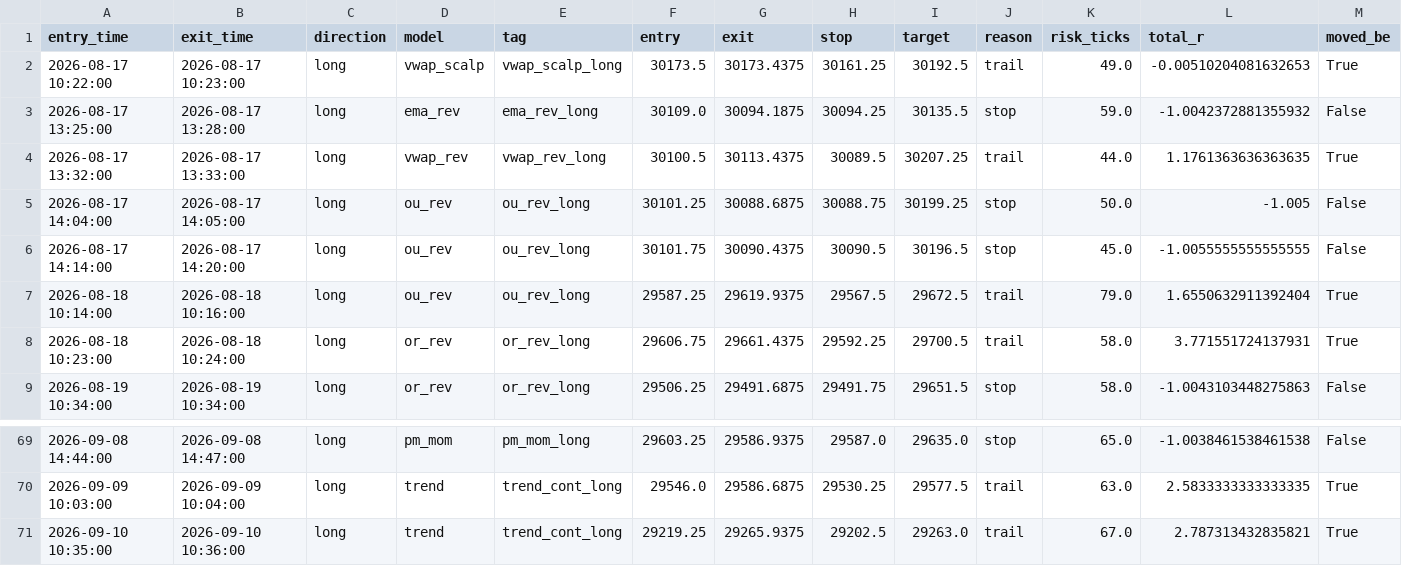
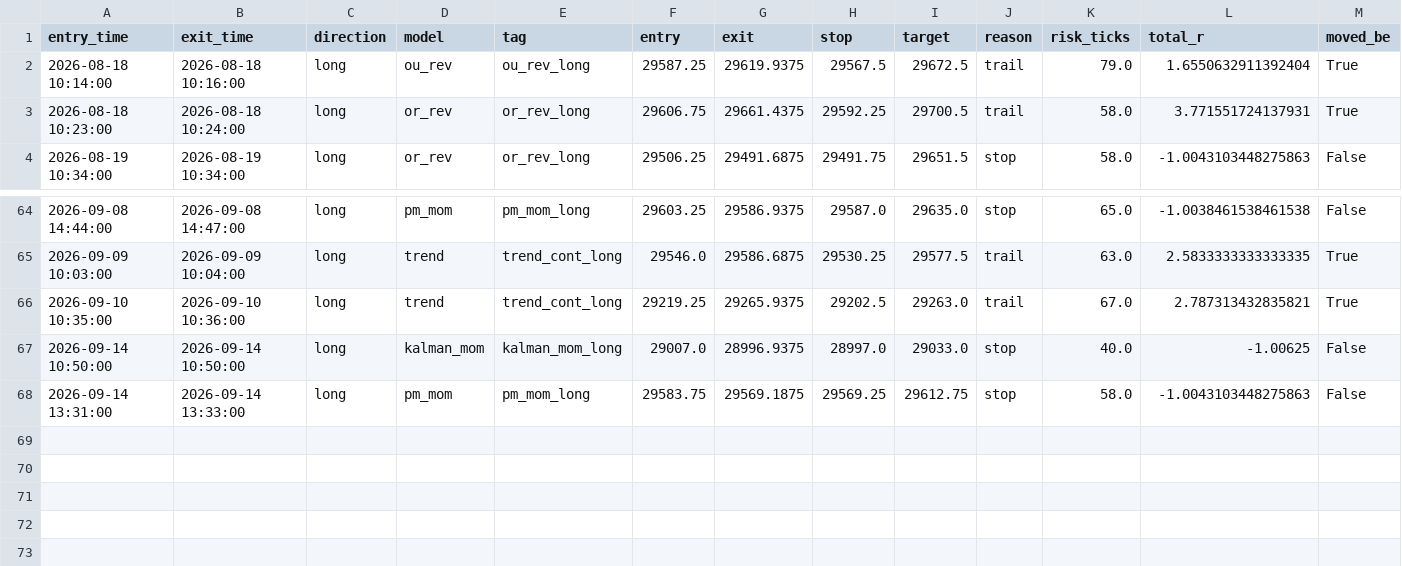
Before and after one commit to iagency971/twilio-voice-gateway, a CSV file: mnq-forward-shadow/results/latest_external_trades.csv, drawn as a sheet; only a part is shown, gaps mark what is left out; removed rows and columns are numbered as before the commit, all else as after; rows hold the shown columns only; the diff names each change by its address in the sheet, - before the commit and + after, or states it on an @@ line.

```diff
--- a/mnq-forward-shadow/results/latest_external_trades.csv
+++ b/mnq-forward-shadow/results/latest_external_trades.csv
-row 2: 2026-08-17 10:22:00 | 2026-08-17 10:23:00 | long | vwap_scalp | vwap_scalp_long | 30173.5 | 30173.4375 | 30161.25 | 30192.5 | trail | 49.0 | -0.00510204081632653 | True
-row 3: 2026-08-17 13:25:00 | 2026-08-17 13:28:00 | long | ema_rev | ema_rev_long | 30109.0 | 30094.1875 | 30094.25 | 30135.5 | stop | 59.0 | -1.0042372881355932 | False
-row 4: 2026-08-17 13:32:00 | 2026-08-17 13:33:00 | long | vwap_rev | vwap_rev_long | 30100.5 | 30113.4375 | 30089.5 | 30207.25 | trail | 44.0 | 1.1761363636363635 | True
-row 5: 2026-08-17 14:04:00 | 2026-08-17 14:05:00 | long | ou_rev | ou_rev_long | 30101.25 | 30088.6875 | 30088.75 | 30199.25 | stop | 50.0 | -1.005 | False
-row 6: 2026-08-17 14:14:00 | 2026-08-17 14:20:00 | long | ou_rev | ou_rev_long | 30101.75 | 30090.4375 | 30090.5 | 30196.5 | stop | 45.0 | -1.0055555555555555 | False
+row 67: 2026-09-14 10:50:00 | 2026-09-14 10:50:00 | long | kalman_mom | kalman_mom_long | 29007.0 | 28996.9375 | 28997.0 | 29033.0 | stop | 40.0 | -1.00625 | False
+row 68: 2026-09-14 13:31:00 | 2026-09-14 13:33:00 | long | pm_mom | pm_mom_long | 29583.75 | 29569.1875 | 29569.25 | 29612.75 | stop | 58.0 | -1.0043103448275863 | False
```
Also changed, not shown: mnq-forward-shadow/results/ledger.csv, 3 other files.
